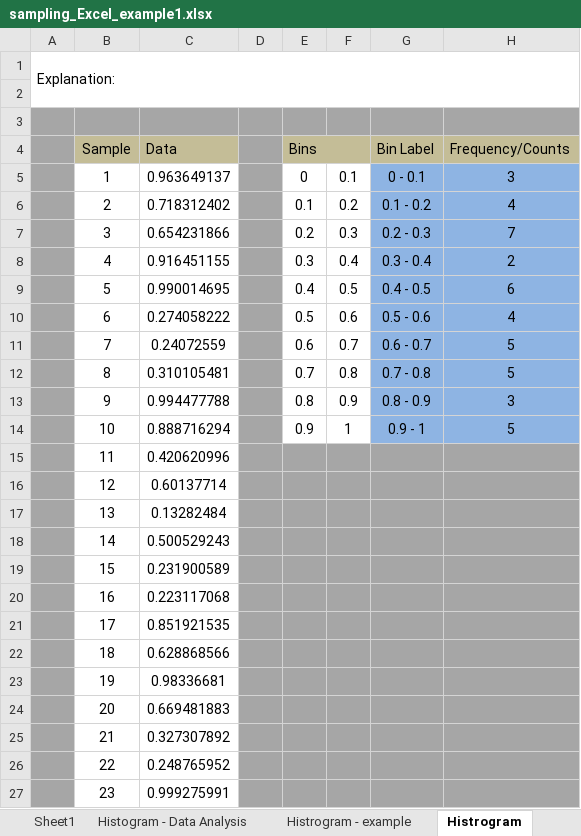
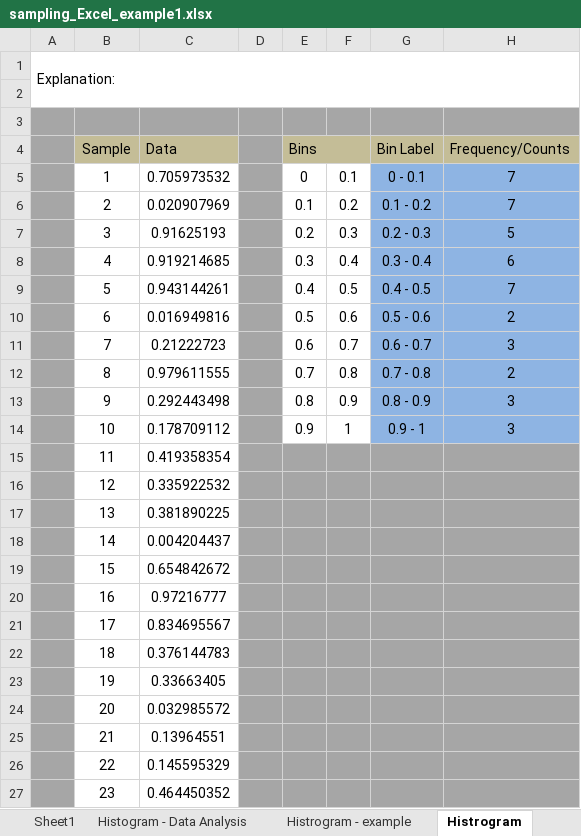
Before and after one commit to ncss-tech/stats_for_soil_survey, an Excel workbook: presentations/sampling_Excel_example1.xlsx, sheet Histrogram, drawn as a sheet; only a part is shown; values as stored, in another font and other column widths than the file's, no borders; charts and pictures not drawn; the diff covers the shown part only; the diff names each change by its address in the sheet, - before the commit and + after, or states it on an @@ line.

```diff
--- a/presentations/sampling_Excel_example1.xlsx (sheet Histrogram)
+++ b/presentations/sampling_Excel_example1.xlsx (sheet Histrogram)
-C5 (Data): 0.963649137
+C5 (Data): 0.705973532
-H5 (Frequency/Counts): 3
+H5 (Frequency/Counts): 7
-C6 (Data): 0.718312402
+C6 (Data): 0.020907969
-H6 (Frequency/Counts): 4
+H6 (Frequency/Counts): 7
-C7 (Data): 0.654231866
+C7 (Data): 0.91625193
-H7 (Frequency/Counts): 7
+H7 (Frequency/Counts): 5
-C8 (Data): 0.916451155
+C8 (Data): 0.919214685
-H8 (Frequency/Counts): 2
+H8 (Frequency/Counts): 6
-C9 (Data): 0.990014695
+C9 (Data): 0.943144261
-H9 (Frequency/Counts): 6
+H9 (Frequency/Counts): 7
-C10 (Data): 0.274058222
+C10 (Data): 0.016949816
-H10 (Frequency/Counts): 4
+H10 (Frequency/Counts): 2
-C11 (Data): 0.24072559
+C11 (Data): 0.21222723
-H11 (Frequency/Counts): 5
+H11 (Frequency/Counts): 3
-C12 (Data): 0.310105481
+C12 (Data): 0.979611555
-H12 (Frequency/Counts): 5
+H12 (Frequency/Counts): 2
-C13 (Data): 0.994477788
+C13 (Data): 0.292443498
-C14 (Data): 0.888716294
+C14 (Data): 0.178709112
-H14 (Frequency/Counts): 5
+H14 (Frequency/Counts): 3
-C15 (Data): 0.420620996
+C15 (Data): 0.419358354
-C16 (Data): 0.60137714
+C16 (Data): 0.335922532
-C17 (Data): 0.13282484
+C17 (Data): 0.381890225
-C18 (Data): 0.500529243
+C18 (Data): 0.004204437
-C19 (Data): 0.231900589
+C19 (Data): 0.654842672
-C20 (Data): 0.223117068
+C20 (Data): 0.97216777
-C21 (Data): 0.851921535
+C21 (Data): 0.834695567
-C22 (Data): 0.628868566
+C22 (Data): 0.376144783
-C23 (Data): 0.98336681
+C23 (Data): 0.33663405
-C24 (Data): 0.669481883
+C24 (Data): 0.032985572
-C25 (Data): 0.327307892
+C25 (Data): 0.13964551
-C26 (Data): 0.248765952
+C26 (Data): 0.145595329
-C27 (Data): 0.999275991
+C27 (Data): 0.464450352
```
Also changed, not shown: 27 edited cells elsewhere in this sheet, sheet Histogram - Data Analysis, sheet Sampling ht. -class participat, sheet DATA, charts or pictures.
